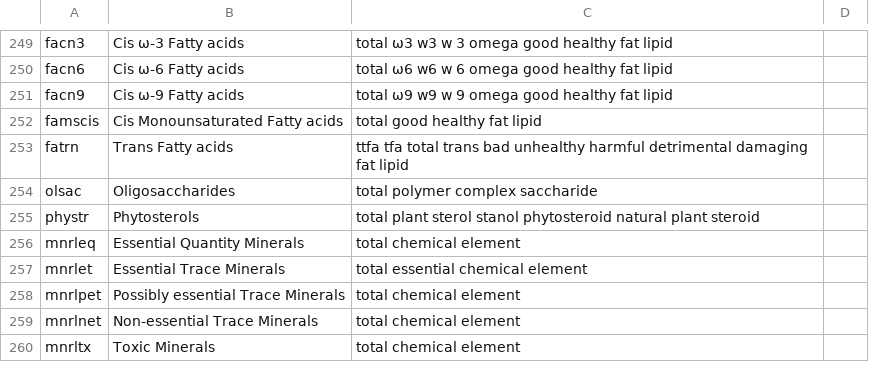
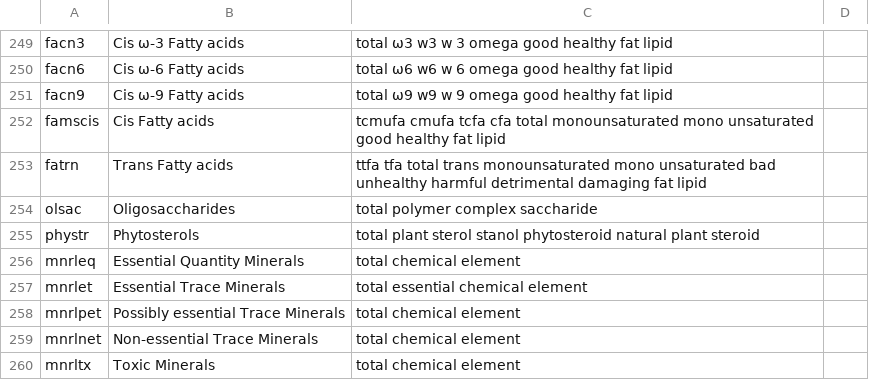
Before and after one commit to nodef/ifct2017, a CSV file: index.csv, drawn as a sheet; only a part is shown, gaps mark what is left out.

Commit message:
:snowman: update total cis fatty acids

```diff
--- a/index.csv
+++ b/index.csv
@@ -251,4 +251,4 @@ facn6,Cis ω-6 Fatty acids,total ω6 w6 w 6 omega good healthy fat lipid
 facn9,Cis ω-9 Fatty acids,total ω9 w9 w 9 omega good healthy fat lipid
-famscis,Cis Monounsaturated Fatty acids,total good healthy fat lipid
-fatrn,Trans Fatty acids,ttfa tfa total trans bad unhealthy harmful detrimental damaging fat lipid
+famscis,Cis Fatty acids,tcmufa cmufa tcfa cfa total monounsaturated mono unsaturated good healthy fat lipid
+fatrn,Trans Fatty acids,ttfa tfa total trans monounsaturated mono unsaturated bad unhealthy harmful detrimental damaging fat lipid
 olsac,Oligosaccharides,total polymer complex saccharide
```
Also changed, not shown: 2 other files.
